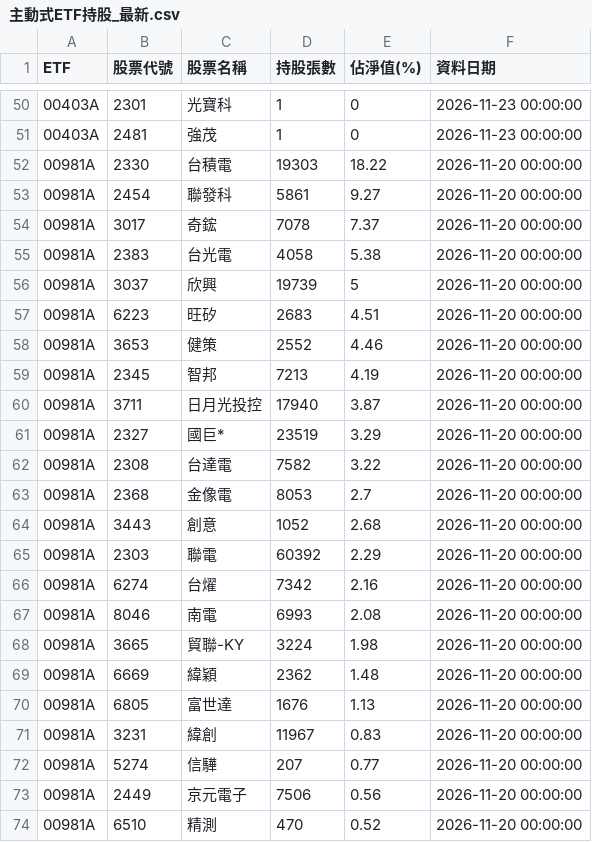
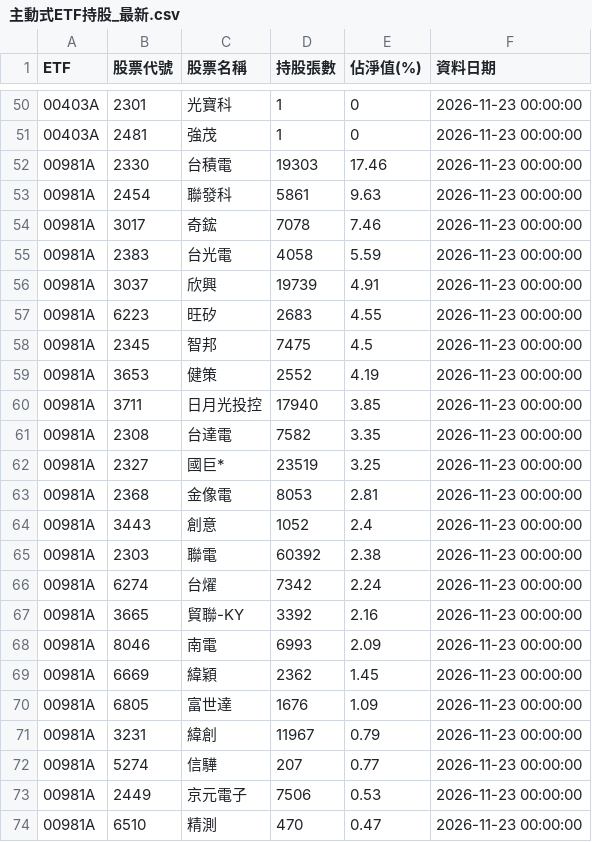
Before and after one commit to ntuacurry/stock-data, a CSV file: 主動式ETF持股_最新.csv, drawn as a sheet; only a part is shown, gaps mark what is left out; the diff covers the shown part only.

Commit message:
更新 主動式ETF持股_最新.csv（2026-11-23 16:51）

```diff
--- a/主動式ETF持股_最新.csv
+++ b/主動式ETF持股_最新.csv
@@ -51,24 +51,24 @@ ETF,股票代號,股票名稱,持股張數,佔淨值(%),資料日期
 00403A,2481,強茂,1,0,2026-11-23 00:00:00
-00981A,2330,台積電,19303,18.22,2026-11-20 00:00:00
-00981A,2454,聯發科,5861,9.27,2026-11-20 00:00:00
-00981A,3017,奇鋐,7078,7.37,2026-11-20 00:00:00
-00981A,2383,台光電,4058,5.38,2026-11-20 00:00:00
-00981A,3037,欣興,19739,5,2026-11-20 00:00:00
-00981A,6223,旺矽,2683,4.51,2026-11-20 00:00:00
-00981A,3653,健策,2552,4.46,2026-11-20 00:00:00
-00981A,2345,智邦,7213,4.19,2026-11-20 00:00:00
-00981A,3711,日月光投控,17940,3.87,2026-11-20 00:00:00
-00981A,2327,國巨*,23519,3.29,2026-11-20 00:00:00
-00981A,2308,台達電,7582,3.22,2026-11-20 00:00:00
-00981A,2368,金像電,8053,2.7,2026-11-20 00:00:00
-00981A,3443,創意,1052,2.68,2026-11-20 00:00:00
-00981A,2303,聯電,60392,2.29,2026-11-20 00:00:00
-00981A,6274,台燿,7342,2.16,2026-11-20 00:00:00
-00981A,8046,南電,6993,2.08,2026-11-20 00:00:00
-00981A,3665,貿聯-KY,3224,1.98,2026-11-20 00:00:00
-00981A,6669,緯穎,2362,1.48,2026-11-20 00:00:00
-00981A,6805,富世達,1676,1.13,2026-11-20 00:00:00
-00981A,3231,緯創,11967,0.83,2026-11-20 00:00:00
-00981A,5274,信驊,207,0.77,2026-11-20 00:00:00
-00981A,2449,京元電子,7506,0.56,2026-11-20 00:00:00
-00981A,6510,精測,470,0.52,2026-11-20 00:00:00
+00981A,2330,台積電,19303,17.46,2026-11-23 00:00:00
+00981A,2454,聯發科,5861,9.63,2026-11-23 00:00:00
+00981A,3017,奇鋐,7078,7.46,2026-11-23 00:00:00
+00981A,2383,台光電,4058,5.59,2026-11-23 00:00:00
+00981A,3037,欣興,19739,4.91,2026-11-23 00:00:00
+00981A,6223,旺矽,2683,4.55,2026-11-23 00:00:00
+00981A,2345,智邦,7475,4.5,2026-11-23 00:00:00
+00981A,3653,健策,2552,4.19,2026-11-23 00:00:00
+00981A,3711,日月光投控,17940,3.85,2026-11-23 00:00:00
+00981A,2308,台達電,7582,3.35,2026-11-23 00:00:00
+00981A,2327,國巨*,23519,3.25,2026-11-23 00:00:00
+00981A,2368,金像電,8053,2.81,2026-11-23 00:00:00
+00981A,3443,創意,1052,2.4,2026-11-23 00:00:00
+00981A,2303,聯電,60392,2.38,2026-11-23 00:00:00
+00981A,6274,台燿,7342,2.24,2026-11-23 00:00:00
+00981A,3665,貿聯-KY,3392,2.16,2026-11-23 00:00:00
+00981A,8046,南電,6993,2.09,2026-11-23 00:00:00
+00981A,6669,緯穎,2362,1.45,2026-11-23 00:00:00
+00981A,6805,富世達,1676,1.09,2026-11-23 00:00:00
+00981A,3231,緯創,11967,0.79,2026-11-23 00:00:00
+00981A,5274,信驊,207,0.77,2026-11-23 00:00:00
+00981A,2449,京元電子,7506,0.53,2026-11-23 00:00:00
+00981A,6510,精測,470,0.47,2026-11-23 00:00:00
```
Also changed, not shown: 1 added row, 1 removed row and 31 edited cells elsewhere in this file.
